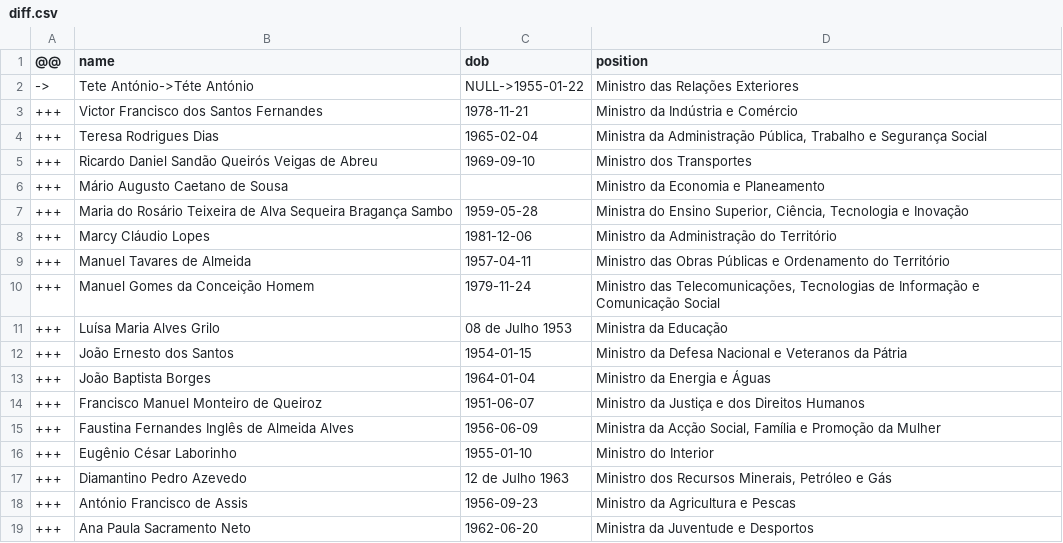
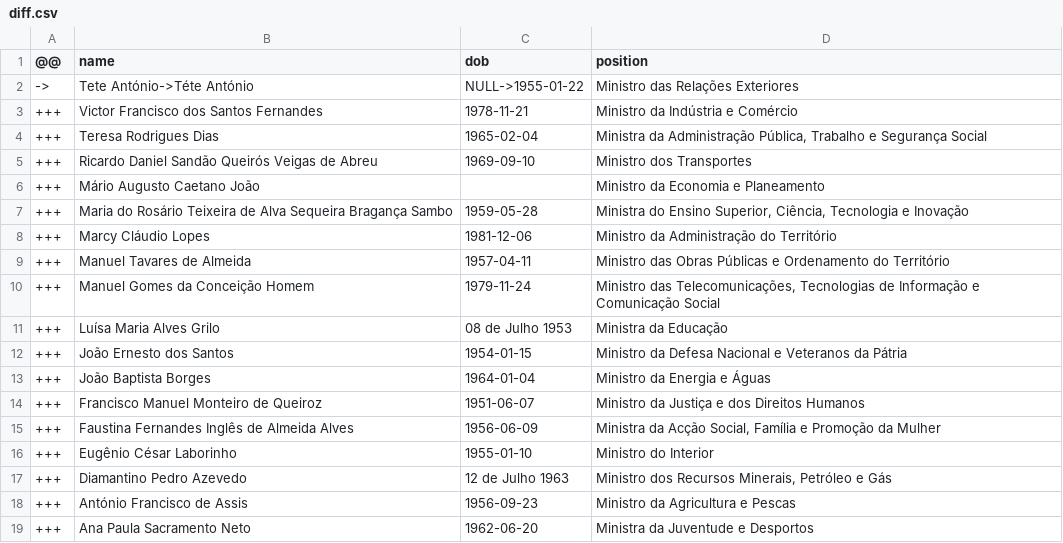
Before and after one commit to every-politician-scrapers/angola, a CSV file: data/diff.csv, drawn as a sheet.

```diff
--- a/data/diff.csv
+++ b/data/diff.csv
@@ -5,3 +5,3 @@
 +++,Ricardo Daniel Sandão Queirós Veigas de Abreu,1969-09-10,Ministro dos Transportes
-+++,Mário Augusto Caetano de Sousa,"",Ministro da Economia e Planeamento
++++,Mário Augusto Caetano João,"",Ministro da Economia e Planeamento
 +++,Maria do Rosário Teixeira de Alva Sequeira Bragança Sambo,1959-05-28,"Ministra do Ensino Superior, Ciência, Tecnologia e Inovação"
```
Also changed, not shown: data/official.csv.
